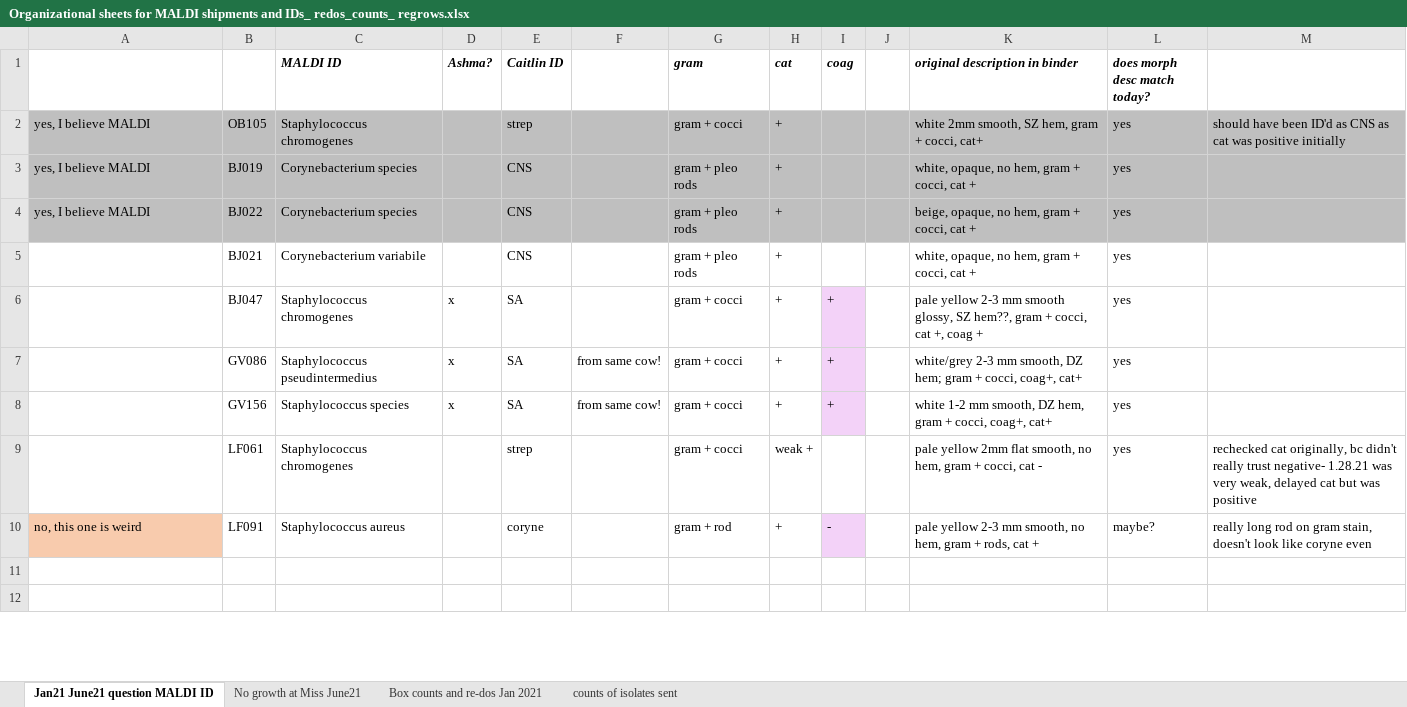
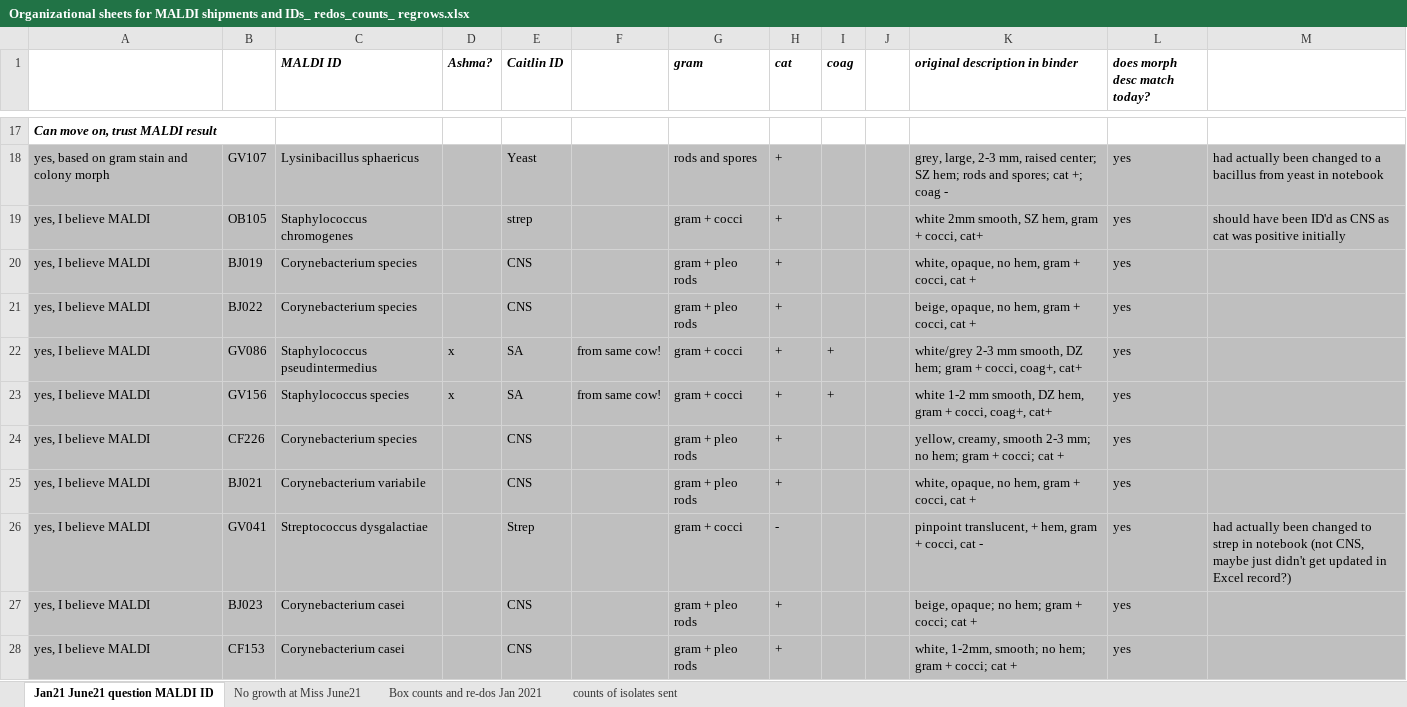
Before and after one commit to caitlin-jeffrey/OREI_Git, an Excel workbook: OREI_files/10-herd data/MALDI files/Organizational sheets for MALDI shipments and IDs_ redos_counts_ regrows.xlsx, sheet Jan21 June21 question MALDI ID, drawn as a sheet; only a part is shown, gaps mark what is left out; the shorter side is filled out with more unchanged rows; values as stored, in another font and other column widths than the file's, no borders; removed rows and columns are numbered as before the commit, all else as after; the diff covers the shown part only; the diff names each change by its address in the sheet, - before the commit and + after, or states it on an @@ line.

```diff
--- a/OREI_files/10-herd data/MALDI files/Organizational sheets for MALDI shipments and IDs_ redos_counts_ regrows.xlsx (sheet Jan21 June21 question MALDI ID)
+++ b/OREI_files/10-herd data/MALDI files/Organizational sheets for MALDI shipments and IDs_ redos_counts_ regrows.xlsx (sheet Jan21 June21 question MALDI ID)
+row 17: Can move on, trust MALDI result
+row 18: yes, based on gram stain and colony morph | GV107 | Lysinibacillus sphaericus |  | Yeast |  | rods and spores | + |  |  | grey, large, 2-3 mm, raised center; SZ hem; rods and spores; cat +; coag - | yes | had actually been changed to a bacillus from yeast in notebook
-row 5:  | BJ021 | Corynebacterium variabile |  | CNS |  | gram + pleo rods | + |  |  | white, opaque, no hem, gram + cocci, cat + | yes
-row 6:  | BJ047 | Staphylococcus chromogenes | x | SA |  | gram + cocci | + | + |  | pale yellow 2-3 mm smooth glossy, SZ hem??, gram + cocci, cat +, coag + | yes
-A22:A23: (empty)
+A22:A23: yes, I believe MALDI
-A22:H23 fill: none
+A22:H23 fill: #BFBFBF
-I22:I23 fill: #F3D2F8
+I22:I23 fill: #BFBFBF
-J22:M23 fill: none
+J22:M23 fill: #BFBFBF
-row 9:  | LF061 | Staphylococcus chromogenes |  | strep |  | gram + cocci | weak + |  |  | pale yellow 2mm flat smooth, no hem, gram + cocci, cat - | yes | rechecked cat originally, bc didn't really trust negative- 1.28.21 was very weak, delayed cat but was positive
-row 10: no, this one is weird | LF091 | Staphylococcus aureus |  | coryne |  | gram + rod | + | - |  | pale yellow 2-3 mm smooth, no hem, gram + rods, cat + | maybe? | really long rod on gram stain, doesn't look like coryne even
+row 24: yes, I believe MALDI | CF226 | Corynebacterium species |  | CNS |  | gram + pleo rods | + |  |  | yellow, creamy, smooth 2-3 mm; no hem; gram + cocci; cat + | yes
+row 25: yes, I believe MALDI | BJ021 | Corynebacterium variabile |  | CNS |  | gram + pleo rods | + |  |  | white, opaque, no hem, gram + cocci, cat + | yes
+row 26: yes, I believe MALDI | GV041 | Streptococcus dysgalactiae |  | Strep |  | gram + cocci | - |  |  | pinpoint translucent, + hem, gram + cocci, cat - | yes | had actually been changed to strep in notebook (not CNS, maybe just didn't get updated in Excel record?)
+row 27: yes, I believe MALDI | BJ023 | Corynebacterium casei |  | CNS |  | gram + pleo rods | + |  |  | beige, opaque; no hem; gram + cocci; cat + | yes
+row 28: yes, I believe MALDI | CF153 | Corynebacterium casei |  | CNS |  | gram + pleo rods | + |  |  | white, 1-2mm, smooth; no hem; gram + cocci; cat + | yes
```
Also changed, not shown: 21 added rows, 21 removed rows, 8 edited cells and cell formats elsewhere in this sheet, OREI_files/40-herd data/OREI_DHIA_numbers_stats_and_survey_extras.xlsx, OREI_files/40-herd data/Outlining 40-herd manuscript.xlsx, 2 other files.
